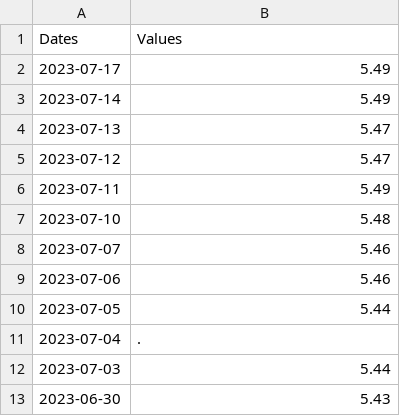
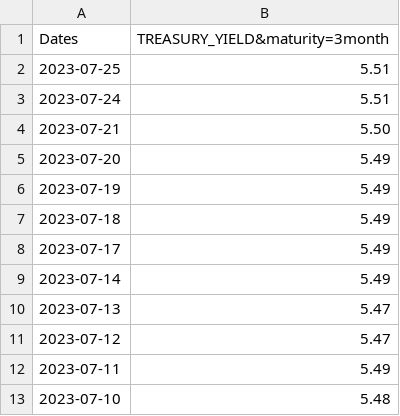
Before and after one commit to Talkis0/moneybags, a CSV file: Economic_Indicators/TREASURY_YIELD&maturity=3month.csv, drawn as a sheet; only a part is shown; the shorter side is filled out with more unchanged rows.

```diff
--- a/Economic_Indicators/TREASURY_YIELD&maturity=3month.csv
+++ b/Economic_Indicators/TREASURY_YIELD&maturity=3month.csv
@@ -1,2 +1,8 @@
-Dates,Values
+Dates,TREASURY_YIELD&maturity=3month
+2023-07-25,5.51
+2023-07-24,5.51
+2023-07-21,5.50
+2023-07-20,5.49
+2023-07-19,5.49
+2023-07-18,5.49
 2023-07-17,5.49
```
Also changed, not shown: Commodities/BRENT.csv, Commodities/NATURAL_GAS.csv, 33 other files.
